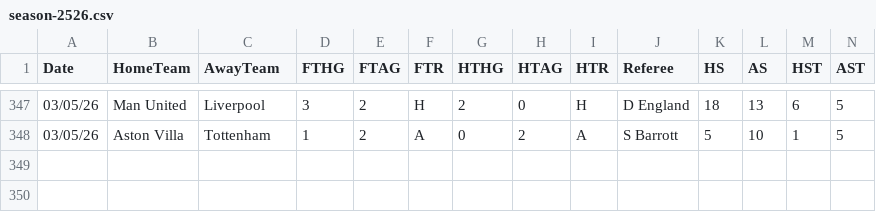
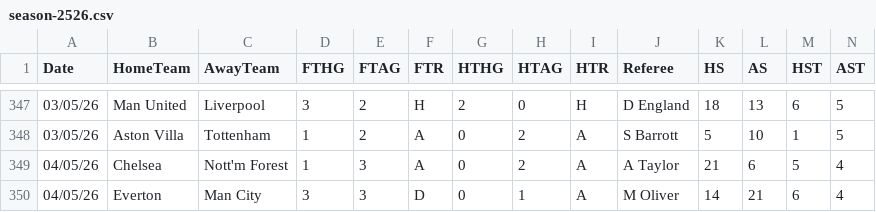
Before and after one commit to datasets/football-datasets, a CSV file: datasets/premier-league/season-2526.csv, drawn as a sheet; only a part is shown, gaps mark what is left out; rows hold the shown columns only; the diff names each change by its address in the sheet, - before the commit and + after, or states it on an @@ line.

```diff
--- a/datasets/premier-league/season-2526.csv
+++ b/datasets/premier-league/season-2526.csv
+row 349: 04/05/26 | Chelsea | Nott'm Forest | 1 | 3 | A | 0 | 2 | A | A Taylor | 21 | 6 | 5 | 4
+row 350: 04/05/26 | Everton | Man City | 3 | 3 | D | 0 | 1 | A | M Oliver | 14 | 21 | 6 | 4
```
Also changed, not shown: datasets/la-liga/season-2526.csv, datasets/serie-a/season-2526.csv.
